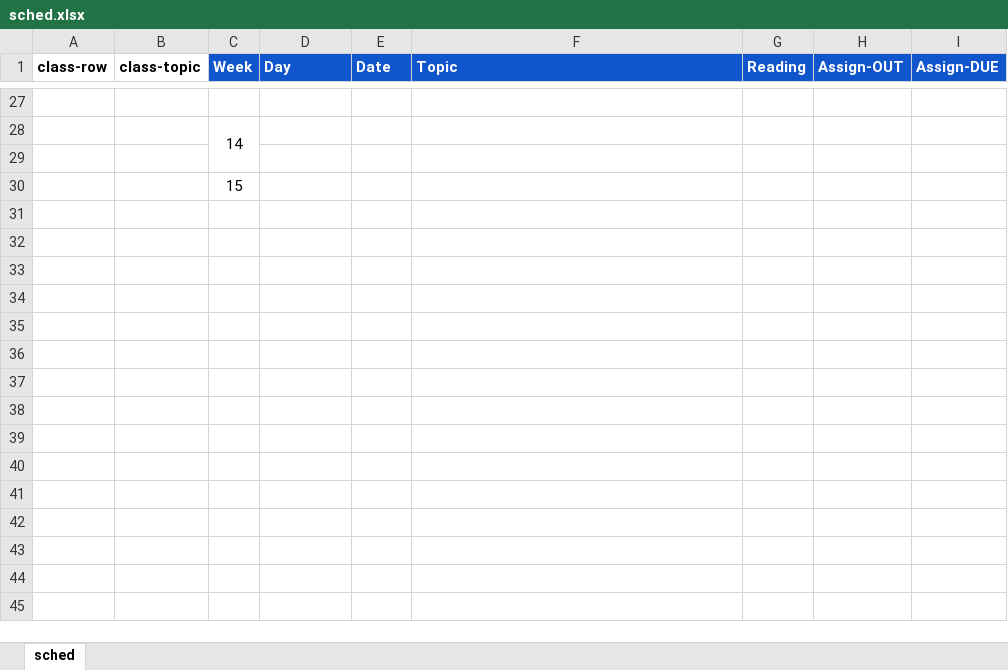
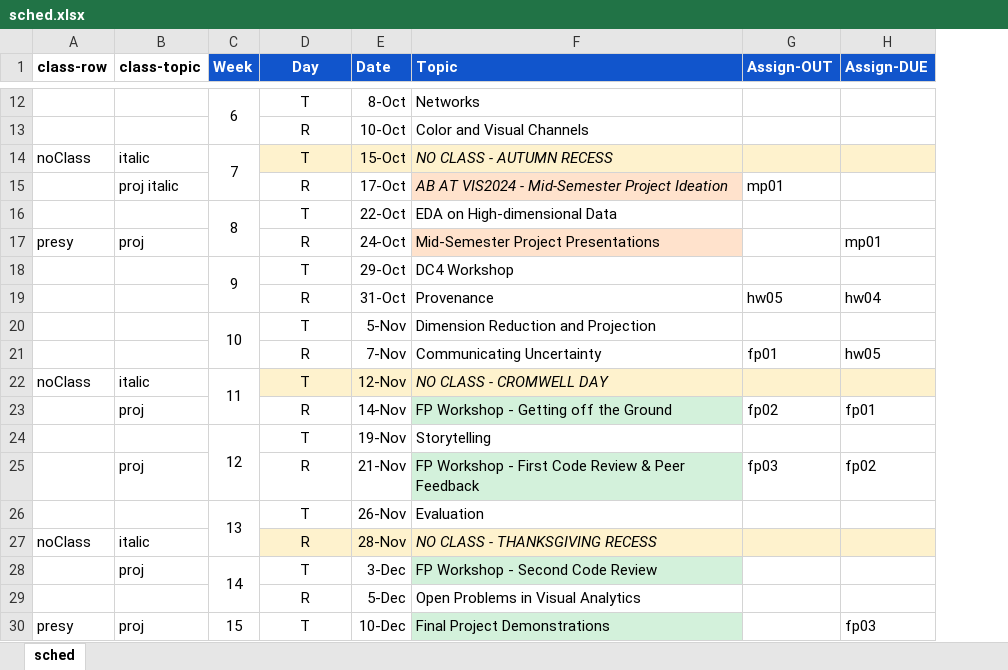
Before and after one commit to amosca01/SDS-CS235, an Excel workbook: assets/sched.xlsx, sheet sched, drawn as a sheet; only a part is shown, gaps mark what is left out; values as stored, in another font and other column widths than the file's, no borders; removed rows and columns are numbered as before the commit, all else as after; the diff covers the shown part only; the diff names each change by its address in the sheet, - before the commit and + after, or states it on an @@ line.

Commit message:
sched

```diff
--- a/assets/sched.xlsx (sheet sched)
+++ b/assets/sched.xlsx (sheet sched)
-column G (Reading), empty
-D1 alignment: left
+D1 alignment: center
-row 12: (empty)
+row 12:  |  | 6 | T | 8-Oct | Networks
+C12:C13 merged
-row 28:  |  | 14
-row 13: (empty)
+row 13:  |  |  | R | 10-Oct | Color and Visual Channels
-row 30:  |  | 15
+row 14: noClass | italic | 7 | T | 15-Oct | NO CLASS - AUTUMN RECESS
+row 15:  | proj italic |  | R | 17-Oct | AB AT VIS2024 - Mid-Semester Project Ideation | mp01
+row 16:  |  | 8 | T | 22-Oct | EDA on High-dimensional Data
+row 17: presy | proj |  | R | 24-Oct | Mid-Semester Project Presentations |  | mp01
+row 18:  |  | 9 | T | 29-Oct | DC4 Workshop
+row 19:  |  |  | R | 31-Oct | Provenance | hw05 | hw04
+row 20:  |  | 10 | T | 5-Nov | Dimension Reduction and Projection
+row 21:  |  |  | R | 7-Nov | Communicating Uncertainty | fp01 | hw05
+row 22: noClass | italic | 11 | T | 12-Nov | NO CLASS - CROMWELL DAY
+row 23:  | proj |  | R | 14-Nov | FP Workshop - Getting off the Ground | fp02 | fp01
+row 24:  |  | 12 | T | 19-Nov | Storytelling
+row 25:  | proj |  | R | 21-Nov | FP Workshop - First Code Review & Peer Feedback | fp03 | fp02
+row 26:  |  | 13 | T | 26-Nov | Evaluation
+row 27: noClass | italic |  | R | 28-Nov | NO CLASS - THANKSGIVING RECESS
+row 28:  | proj | 14 | T | 3-Dec | FP Workshop - Second Code Review
+row 29:  |  |  | R | 5-Dec | Open Problems in Visual Analytics
+row 30: presy | proj | 15 | T | 10-Dec | Final Project Demonstrations |  | fp03
```
Also changed, not shown: 15 removed rows, 44 edited cells, cell formats and merged cells elsewhere in this sheet, 2 other files.
